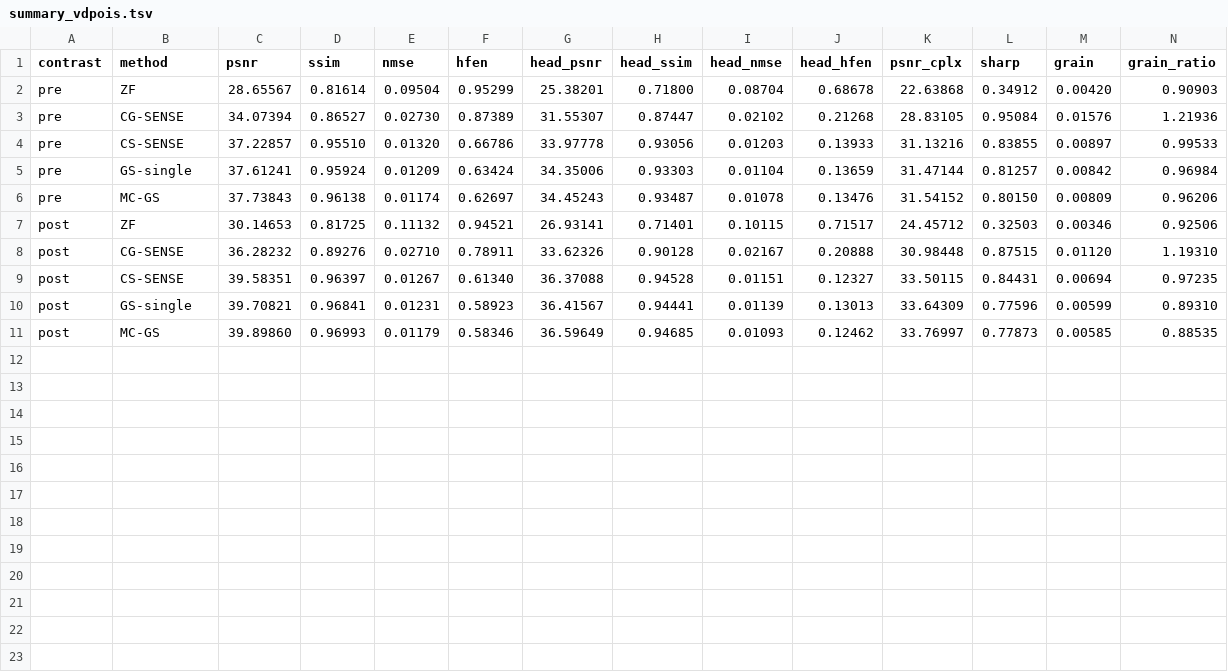
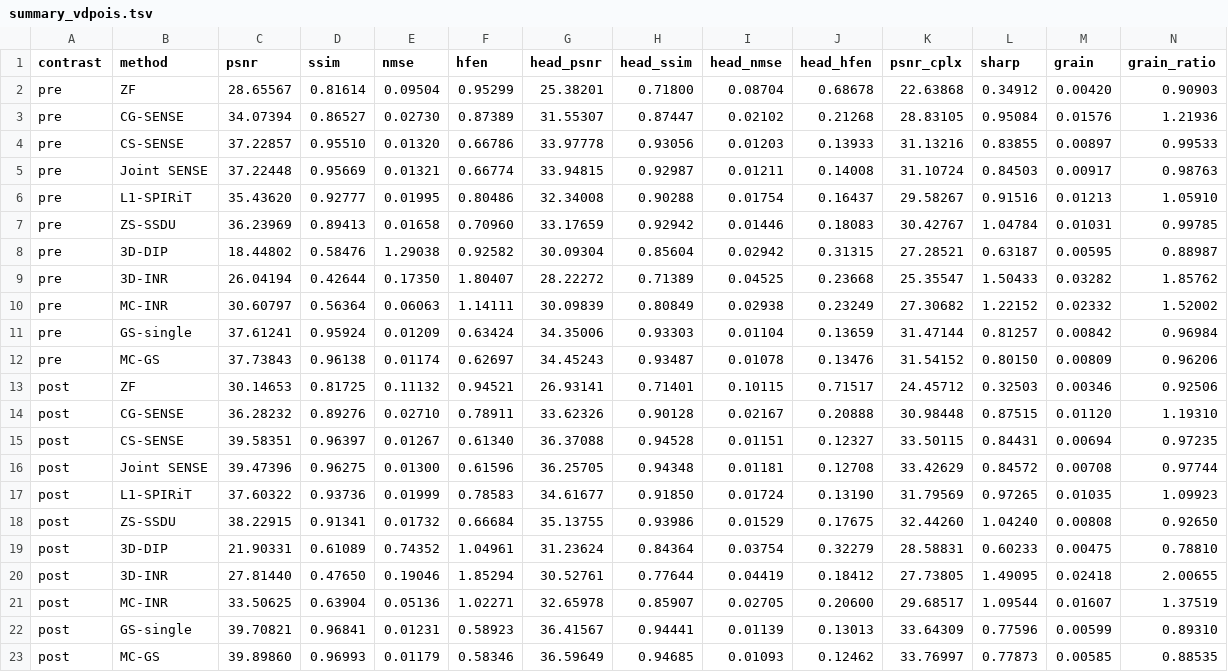
Before and after one commit to sober235/mcgs, a TSV file: ce_retro_cssense_af16/audit_2026-09-29/mask_swap/summary_vdpois.tsv, drawn as a sheet; the diff names each change by its address in the sheet, - before the commit and + after, or states it on an @@ line.

Commit message:
ce retro af16: the whole line on the vdPoisMex mask -- eleven arms, per-slice ranking, lesion slice, enhancement fidelity, figures of record; MC-GS still first on head PSNR/SSIM/NMSE but its lead over the best non-GS arm (now CS-SENSE) is +0.47 / +0.22 dB, not the +1.5 dB the BART-mask line reported

```diff
--- a/ce_retro_cssense_af16/audit_2026-09-29/mask_swap/summary_vdpois.tsv
+++ b/ce_retro_cssense_af16/audit_2026-09-29/mask_swap/summary_vdpois.tsv
+row 5: pre | Joint SENSE | 37.22448 | 0.95669 | 0.01321 | 0.66774 | 33.94815 | 0.92987 | 0.01211 | 0.14008 | 31.10724 | 0.84503 | 0.00917 | 0.98763
+row 6: pre | L1-SPIRiT | 35.43620 | 0.92777 | 0.01995 | 0.80486 | 32.34008 | 0.90288 | 0.01754 | 0.16437 | 29.58267 | 0.91516 | 0.01213 | 1.05910
+row 7: pre | ZS-SSDU | 36.23969 | 0.89413 | 0.01658 | 0.70960 | 33.17659 | 0.92942 | 0.01446 | 0.18083 | 30.42767 | 1.04784 | 0.01031 | 0.99785
+row 8: pre | 3D-DIP | 18.44802 | 0.58476 | 1.29038 | 0.92582 | 30.09304 | 0.85604 | 0.02942 | 0.31315 | 27.28521 | 0.63187 | 0.00595 | 0.88987
+row 9: pre | 3D-INR | 26.04194 | 0.42644 | 0.17350 | 1.80407 | 28.22272 | 0.71389 | 0.04525 | 0.23668 | 25.35547 | 1.50433 | 0.03282 | 1.85762
+row 10: pre | MC-INR | 30.60797 | 0.56364 | 0.06063 | 1.14111 | 30.09839 | 0.80849 | 0.02938 | 0.23249 | 27.30682 | 1.22152 | 0.02332 | 1.52002
+row 16: post | Joint SENSE | 39.47396 | 0.96275 | 0.01300 | 0.61596 | 36.25705 | 0.94348 | 0.01181 | 0.12708 | 33.42629 | 0.84572 | 0.00708 | 0.97744
+row 17: post | L1-SPIRiT | 37.60322 | 0.93736 | 0.01999 | 0.78583 | 34.61677 | 0.91850 | 0.01724 | 0.13190 | 31.79569 | 0.97265 | 0.01035 | 1.09923
+row 18: post | ZS-SSDU | 38.22915 | 0.91341 | 0.01732 | 0.66684 | 35.13755 | 0.93986 | 0.01529 | 0.17675 | 32.44260 | 1.04240 | 0.00808 | 0.92650
+row 19: post | 3D-DIP | 21.90331 | 0.61089 | 0.74352 | 1.04961 | 31.23624 | 0.84364 | 0.03754 | 0.32279 | 28.58831 | 0.60233 | 0.00475 | 0.78810
+row 20: post | 3D-INR | 27.81440 | 0.47650 | 0.19046 | 1.85294 | 30.52761 | 0.77644 | 0.04419 | 0.18412 | 27.73805 | 1.49095 | 0.02418 | 2.00655
+row 21: post | MC-INR | 33.50625 | 0.63904 | 0.05136 | 1.02271 | 32.65978 | 0.85907 | 0.02705 | 0.20600 | 29.68517 | 1.09544 | 0.01607 | 1.37519
```
Also changed, not shown: 31 other files.
